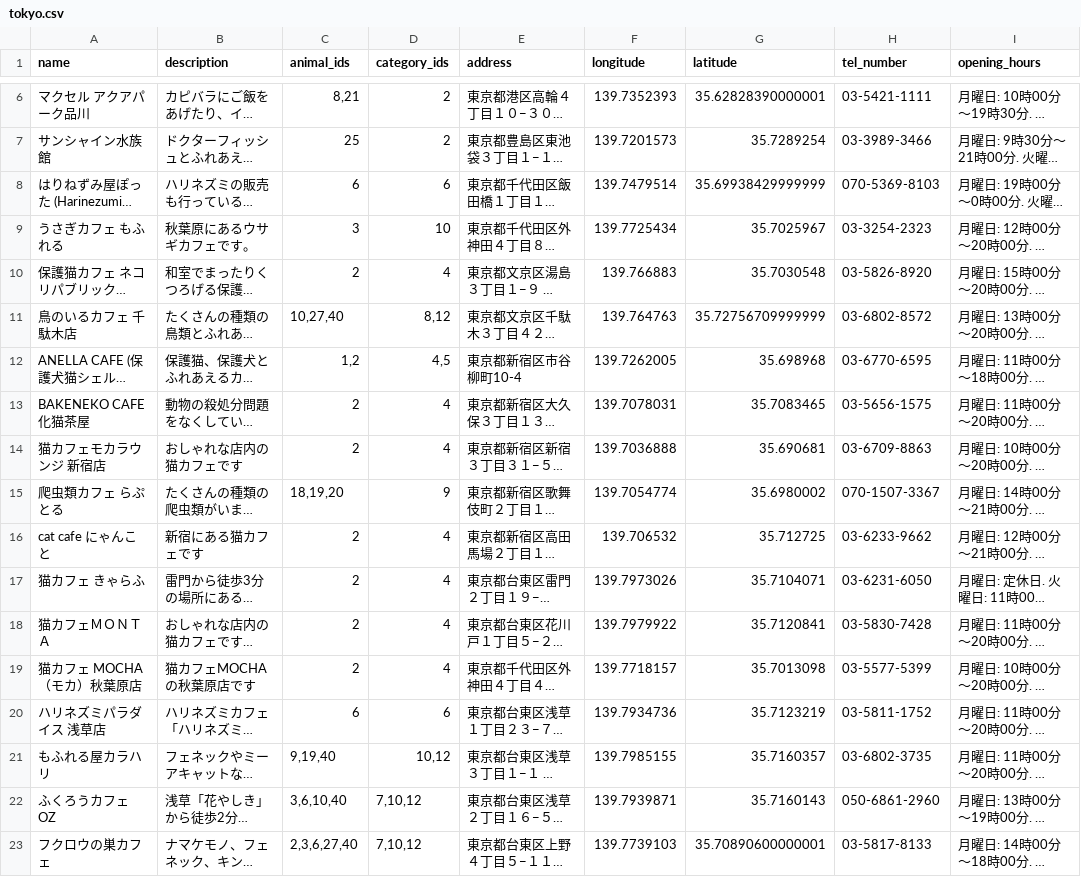
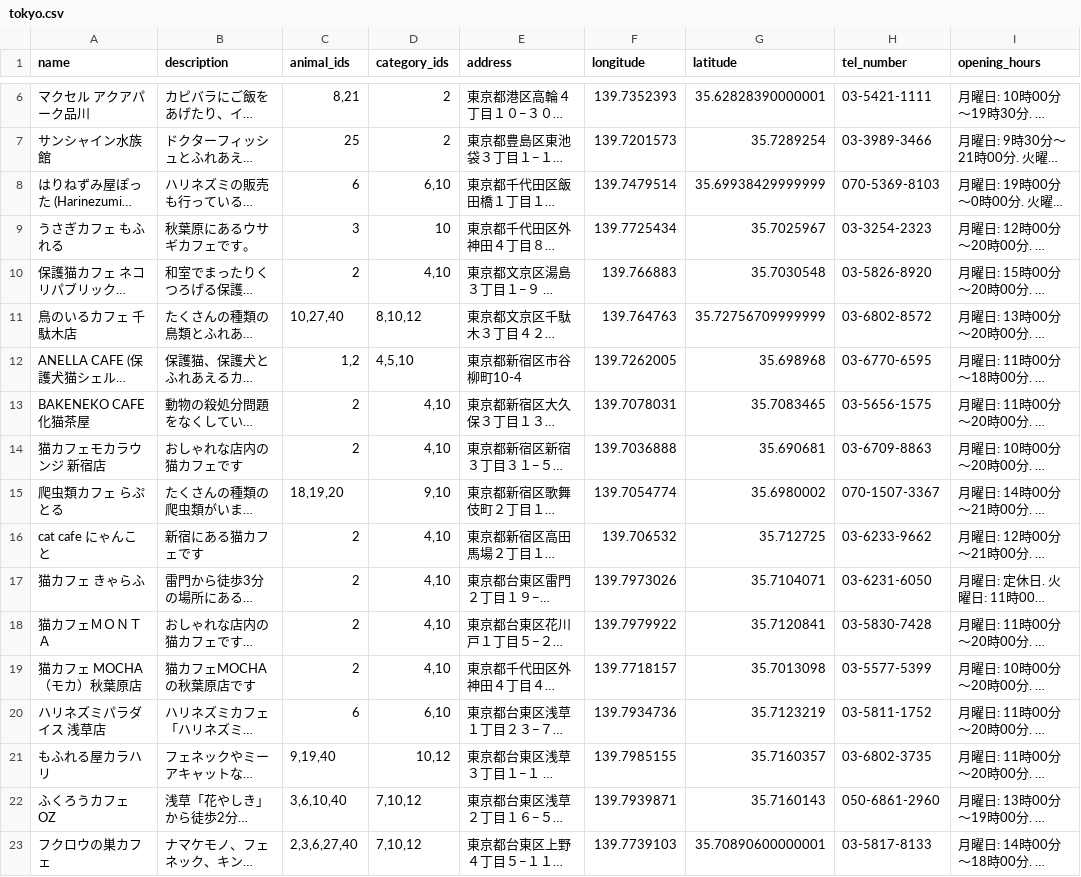
Before and after one commit to kazuki1025okumura/fluff_navi, a CSV file: lib/csv/tokyo.csv, drawn as a sheet; only a part is shown, gaps mark what is left out; long unchanged cells end in …; the diff covers the shown part only; the diff names each change by its address in the sheet, - before the commit and + after, or states it on an @@ line.

```diff
--- a/lib/csv/tokyo.csv
+++ b/lib/csv/tokyo.csv
-D8 (category_ids): 6
+D8 (category_ids): 6,10
-D10 (category_ids): 4
+D10 (category_ids): 4,10
-D11 (category_ids): 8,12
+D11 (category_ids): 8,10,12
-D12 (category_ids): 4,5
+D12 (category_ids): 4,5,10
-D13:D14 (category_ids): 4
+D13:D14 (category_ids): 4,10
-D15 (category_ids): 9
+D15 (category_ids): 9,10
-D16:D19 (category_ids): 4
+D16:D19 (category_ids): 4,10
-D20 (category_ids): 6
+D20 (category_ids): 6,10
```
Also changed, not shown: 34 edited cells elsewhere in this file, lib/csv/animal.csv, lib/csv/category.csv, 1 other file.
